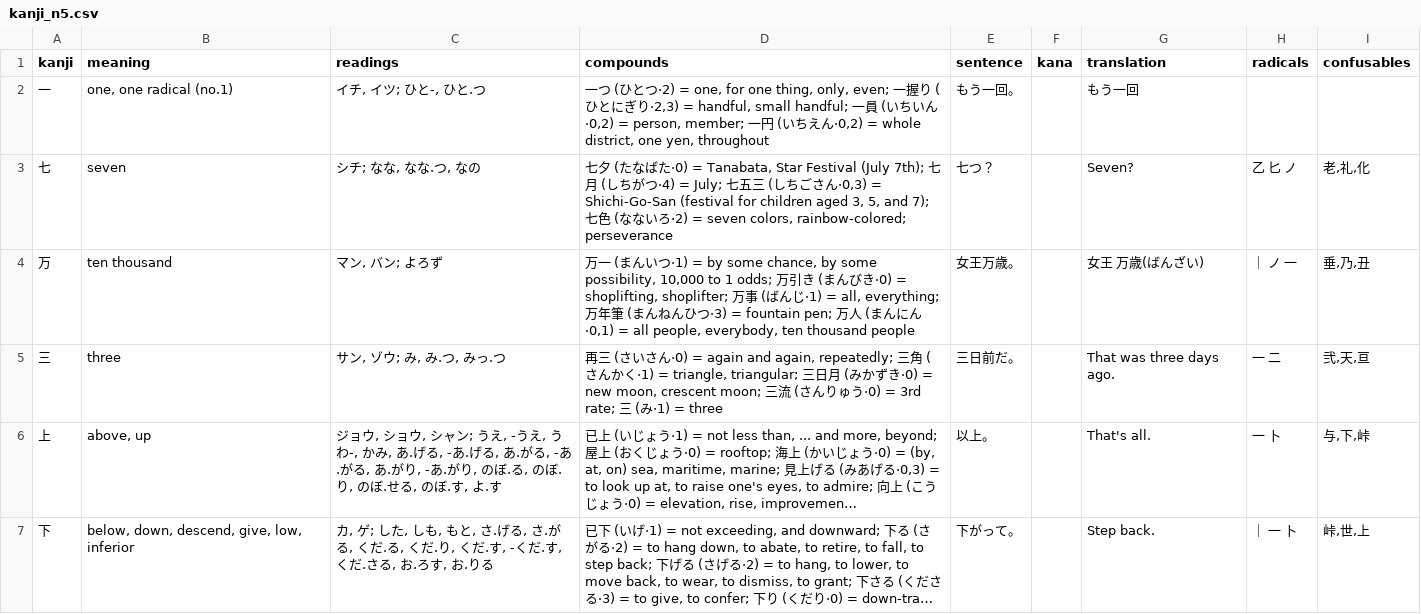
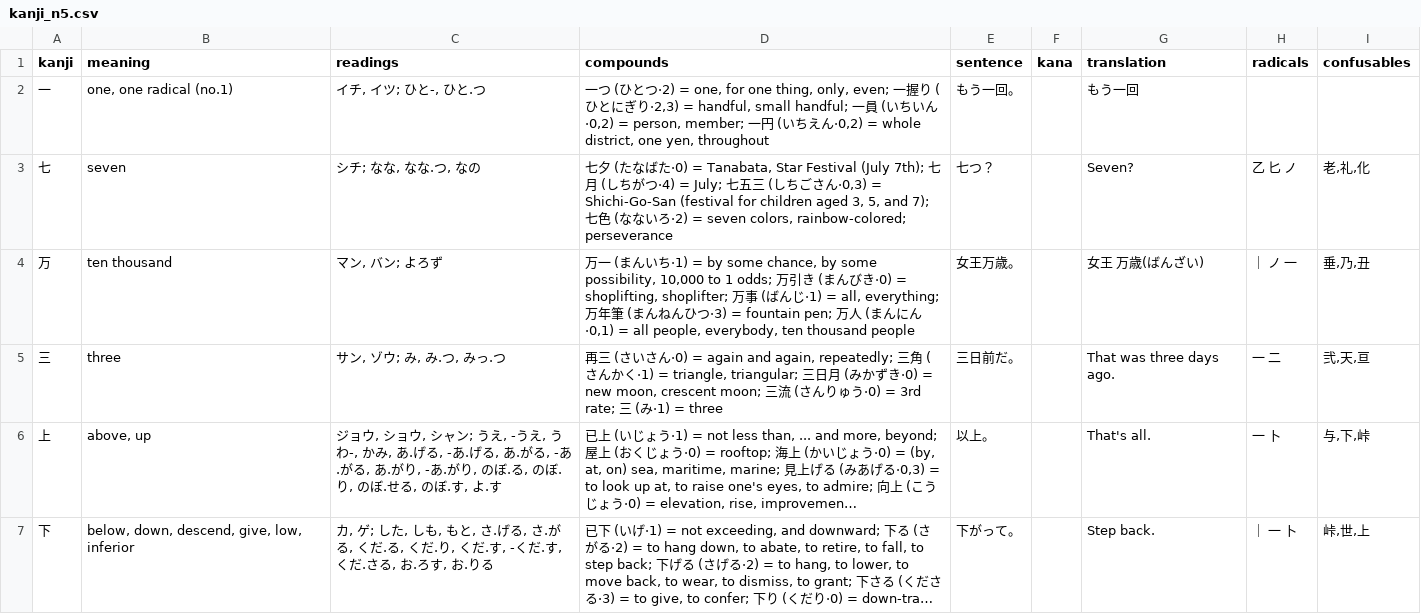
Before and after one commit to bagustris/kanji-data, a CSV file: kanji/kanji_n5.csv, drawn as a sheet; only a part is shown; long unchanged cells end in ….

```diff
--- a/kanji/kanji_n5.csv
+++ b/kanji/kanji_n5.csv
@@ -3,3 +3,3 @@ kanji,meaning,readings,compounds,sentence,kana,translation,radicals,confusables
 七,seven,"シチ; なな, なな.つ, なの","七夕 (たなばた·0) = Tanabata, Star Festival (July 7th); 七月 (しちがつ·4) = July; 七五三 (しちごさん·0,3) = Shichi-Go-San (festival for children aged 3, 5, and 7); 七色 (なないろ·2) = seven colors, rainbow-colored;  perseverance",七つ？,,Seven?,乙 匕 ノ,"老,礼,化"
-万,ten thousand,"マン, バン; よろず","万一 (まんいつ·1) = by some chance, by some possibility, 10,000 to 1 odds; 万引き (まんびき·0) = shoplifting, shoplifter; 万事 (ばんじ·1) = all, everything; 万年筆 (まんねんひつ·3) = fountain pen; 万人 (まんにん·0,1) = all people, everybody, ten thousand people",女王万歳。,,女王 万歳(ばんざい),｜ ノ 一,"垂,乃,丑"
+万,ten thousand,"マン, バン; よろず","万一 (まんいち·1) = by some chance, by some possibility, 10,000 to 1 odds; 万引き (まんびき·0) = shoplifting, shoplifter; 万事 (ばんじ·1) = all, everything; 万年筆 (まんねんひつ·3) = fountain pen; 万人 (まんにん·0,1) = all people, everybody, ten thousand people",女王万歳。,,女王 万歳(ばんざい),｜ ノ 一,"垂,乃,丑"
 三,three,"サン, ゾウ; み, み.つ, みっ.つ","再三 (さいさん·0) = again and again, repeatedly; 三角 (さんかく·1) = triangle, triangular; 三日月 (みかずき·0) = new moon, crescent moon; 三流 (さんりゅう·0) = 3rd rate; 三 (み·1) = three",三日前だ。,,That was three days ago.,一 二,"弐,天,亘"
```
Also changed, not shown: 1 other file.
